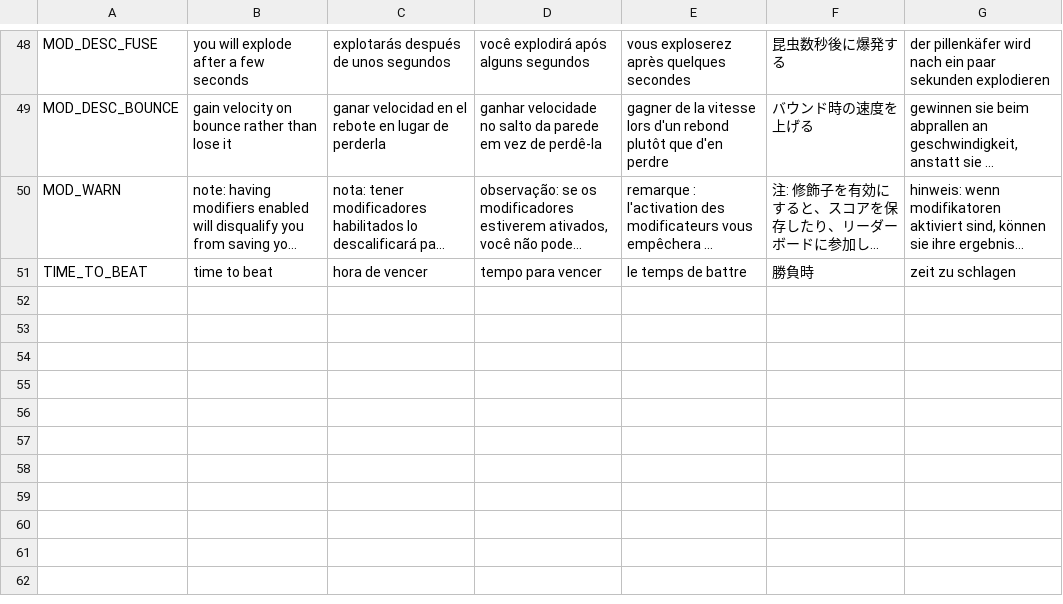
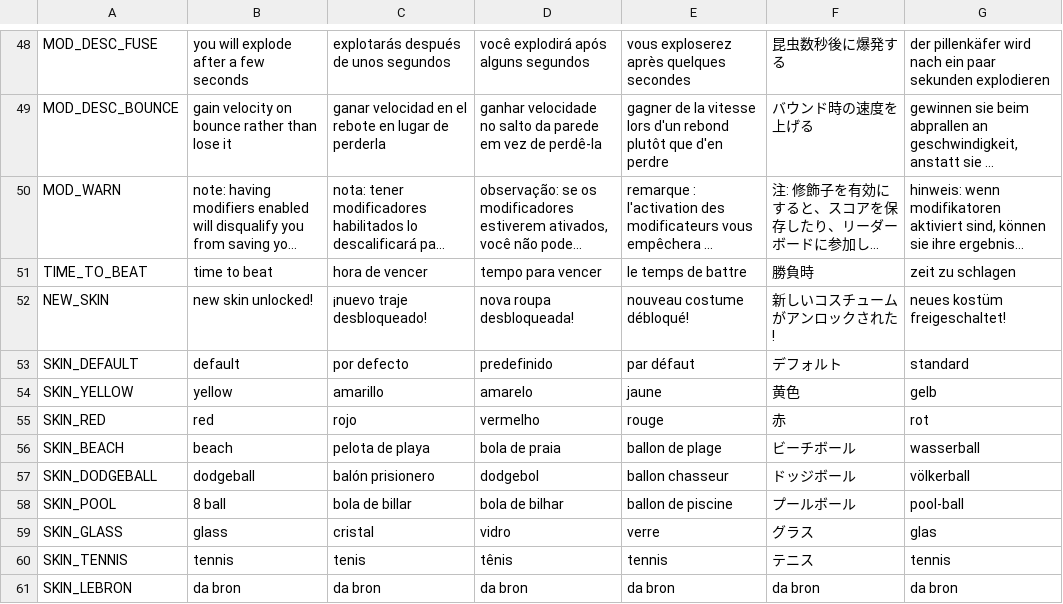
Before and after one commit to kaiakairos/bugball3D, a CSV file: alphabets/translations/BugBall3D Localization.csv, drawn as a sheet; only a part is shown, gaps mark what is left out; long unchanged cells end in …; the diff covers the shown part only; the diff names each change by its address in the sheet, - before the commit and + after, or states it on an @@ line.

```diff
--- a/alphabets/translations/BugBall3D Localization.csv
+++ b/alphabets/translations/BugBall3D Localization.csv
+row 52: NEW_SKIN | new skin unlocked! | ¡nuevo traje desbloqueado! | nova roupa desbloqueada! | nouveau costume débloqué! | 新しいコスチュームがアンロックされた! | neues kostüm freigeschaltet!
+row 53: SKIN_DEFAULT | default | por defecto | predefinido | par défaut | デフォルト | standard
+row 54: SKIN_YELLOW | yellow | amarillo | amarelo | jaune | 黄色 | gelb
+row 55: SKIN_RED | red | rojo | vermelho | rouge | 赤 | rot
+row 56: SKIN_BEACH | beach | pelota de playa | bola de praia | ballon de plage | ビーチボール | wasserball
+row 57: SKIN_DODGEBALL | dodgeball | balón prisionero | dodgebol | ballon chasseur | ドッジボール | völkerball
+row 58: SKIN_POOL | 8 ball | bola de billar | bola de bilhar | ballon de piscine | プールボール | pool-ball
+row 59: SKIN_GLASS | glass | cristal | vidro | verre | グラス | glas
+row 60: SKIN_TENNIS | tennis | tenis | tênis | tennis | テニス | tennis
+row 61: SKIN_LEBRON | da bron | da bron | da bron | da bron | da bron | da bron
```
Also changed, not shown: 9 added rows and 6 edited cells elsewhere in this file, 26 other files.
